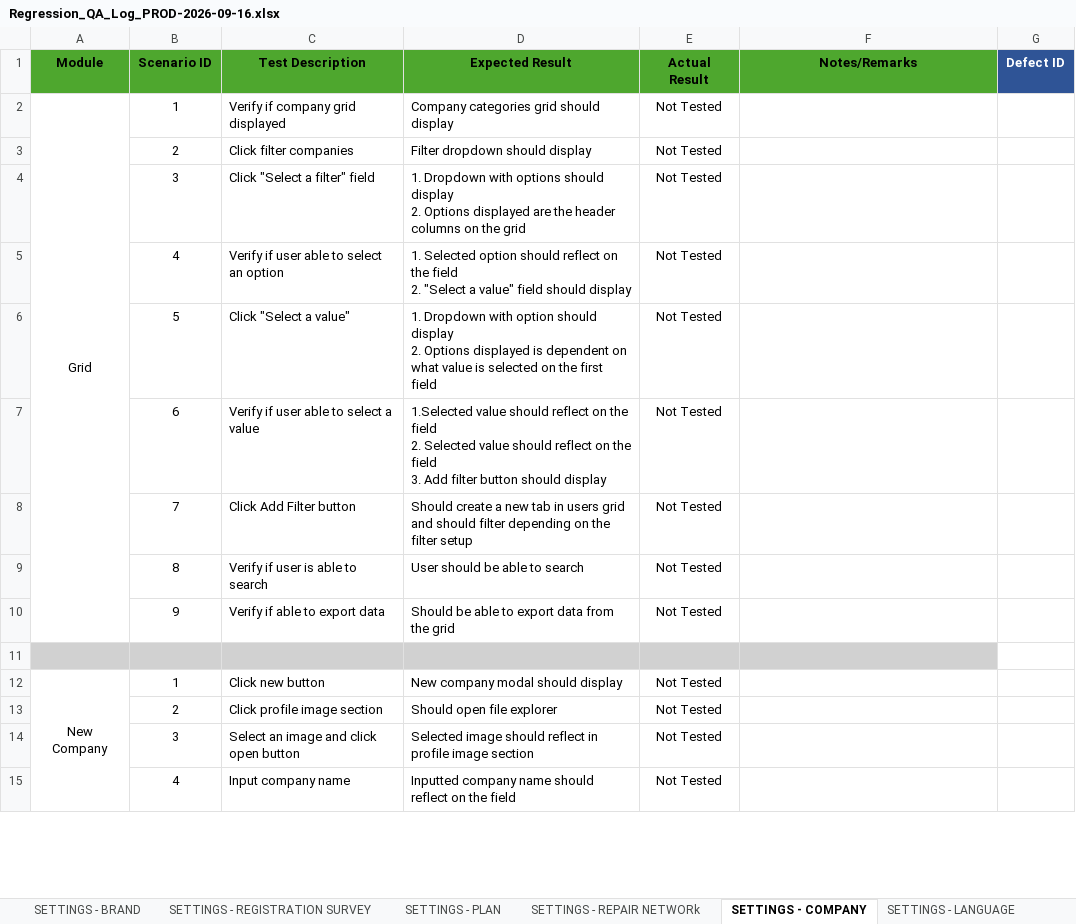
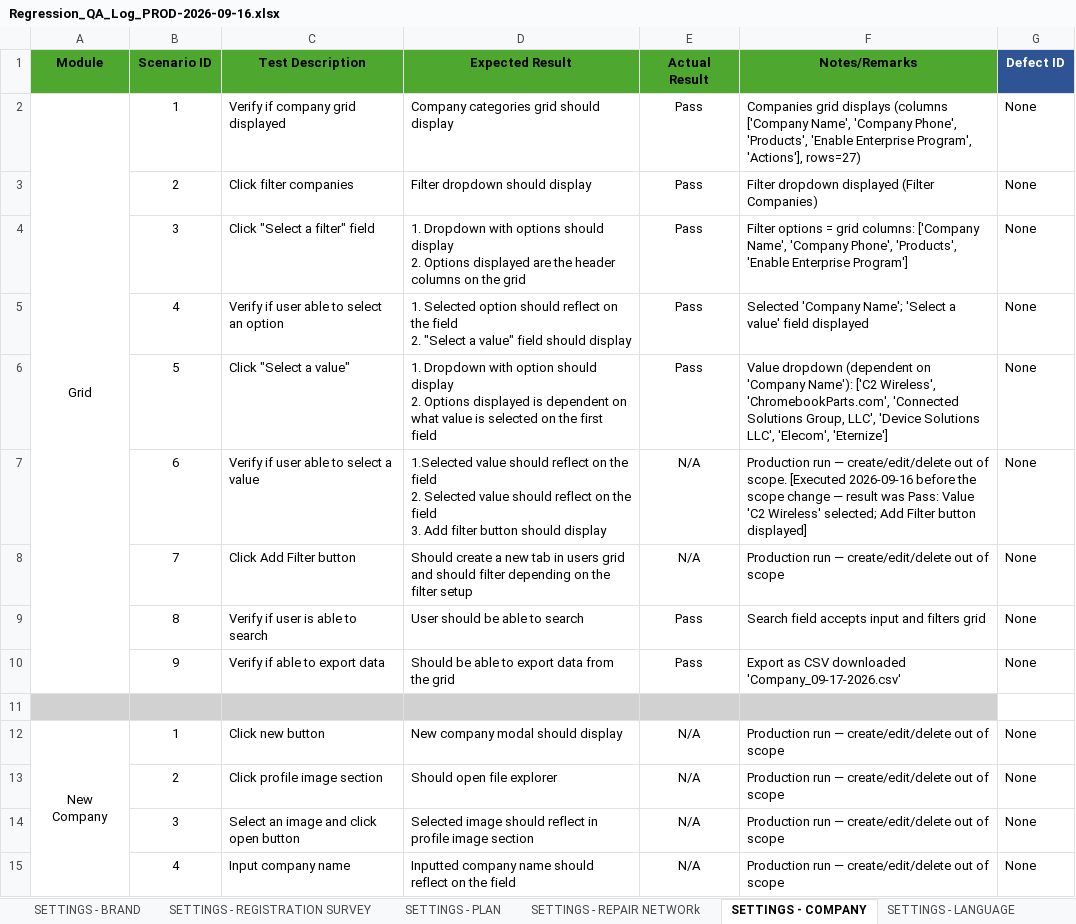
Before and after one commit to DNAMicro/pm-instaprotek, an Excel workbook: Insta-testing/Regression_QA_Log_PROD-2026-09-16.xlsx, sheet SETTINGS - COMPANY, drawn as a sheet; only a part is shown; values as stored, in another font and other column widths than the file's, no borders; conditional formats not drawn; the diff covers the shown part only; the diff names each change by its address in the sheet, - before the commit and + after, or states it on an @@ line.

```diff
--- a/Insta-testing/Regression_QA_Log_PROD-2026-09-16.xlsx (sheet SETTINGS - COMPANY)
+++ b/Insta-testing/Regression_QA_Log_PROD-2026-09-16.xlsx (sheet SETTINGS - COMPANY)
-E2:E6 (Actual Result): Not Tested
+E2:E6 (Actual Result): Pass
-F2 (Notes/Remarks): (empty)
+F2 (Notes/Remarks): Companies grid displays (columns ['Company Name', 'Company Phone', 'Products', 'Enable Enterprise Program', 'Actions'], rows=27)
-G2:G10 (Defect ID): (empty)
+G2:G10 (Defect ID): None
-F3 (Notes/Remarks): (empty)
+F3 (Notes/Remarks): Filter dropdown displayed (Filter Companies)
-F4 (Notes/Remarks): (empty)
+F4 (Notes/Remarks): Filter options = grid columns: ['Company Name', 'Company Phone', 'Products', 'Enable Enterprise Program']
-F5 (Notes/Remarks): (empty)
+F5 (Notes/Remarks): Selected 'Company Name'; 'Select a value' field displayed
-F6 (Notes/Remarks): (empty)
+F6 (Notes/Remarks): Value dropdown (dependent on 'Company Name'): ['C2 Wireless', 'ChromebookParts.com', 'Connected Solutions Group, LLC', 'Device Solutions LLC', 'Elecom', 'Eternize']
-E7:E8 (Actual Result): Not Tested
+E7:E8 (Actual Result): N/A
-F7 (Notes/Remarks): (empty)
+F7 (Notes/Remarks): Production run — create/edit/delete out of scope. [Executed 2026-09-16 before the scope change — result was Pass: Value 'C2 Wireless' selected; Add Filter button displayed]
-F8 (Notes/Remarks): (empty)
+F8 (Notes/Remarks): Production run — create/edit/delete out of scope
-E9:E10 (Actual Result): Not Tested
+E9:E10 (Actual Result): Pass
-F9 (Notes/Remarks): (empty)
+F9 (Notes/Remarks): Search field accepts input and filters grid
-F10 (Notes/Remarks): (empty)
+F10 (Notes/Remarks): Export as CSV downloaded 'Company_09-17-2026.csv'
-E12:E15 (Actual Result): Not Tested
+E12:E15 (Actual Result): N/A
-F12:F15 (Notes/Remarks): (empty)
+F12:F15 (Notes/Remarks): Production run — create/edit/delete out of scope
-G12:G15 (Defect ID): (empty)
+G12:G15 (Defect ID): None
```
Also changed, not shown: 450 edited cells elsewhere in this sheet, sheet REPAIR SHOPS, sheet CLAIM REPORTS, sheet AFFILIATES, sheet SETTINGS - BRAND, sheet PORTAL - REGISTRATION, sheet SETTINGS - PRODUCT CATEGORY, 14 more sheets, 8 other files.
